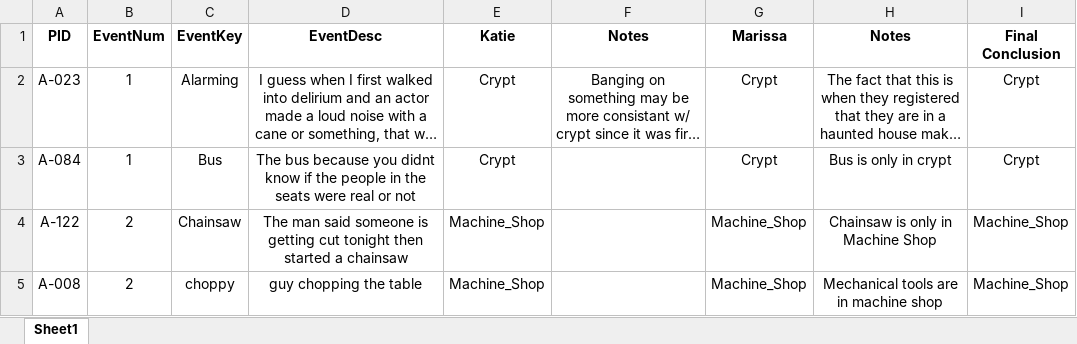
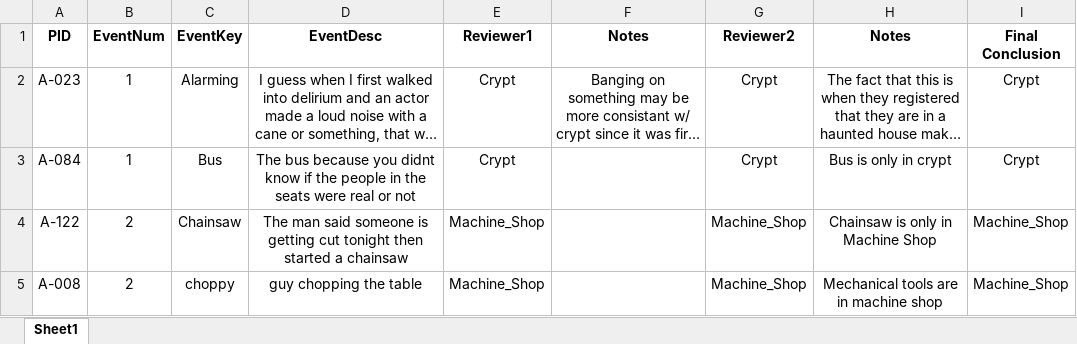
Before and after one commit to Wjpmitchell3/fright_night_study, an Excel workbook: Data/Study_01/Raw/Unique_Events_Pilot_Final.xlsx, sheet Sheet1, drawn as a sheet; only a part is shown; long unchanged cells end in …; values as stored, in another font and other column widths than the file's, no borders; conditional formats not drawn; the diff names each change by its address in the sheet, - before the commit and + after, or states it on an @@ line.

```diff
--- a/Data/Study_01/Raw/Unique_Events_Pilot_Final.xlsx (sheet Sheet1)
+++ b/Data/Study_01/Raw/Unique_Events_Pilot_Final.xlsx (sheet Sheet1)
-E1: Katie
+E1: Reviewer1
-G1: Marissa
+G1: Reviewer2
```
Also changed, not shown: Data/Study_01/Raw/Unique_Events_Primary_final.xlsx, 4 other files.
